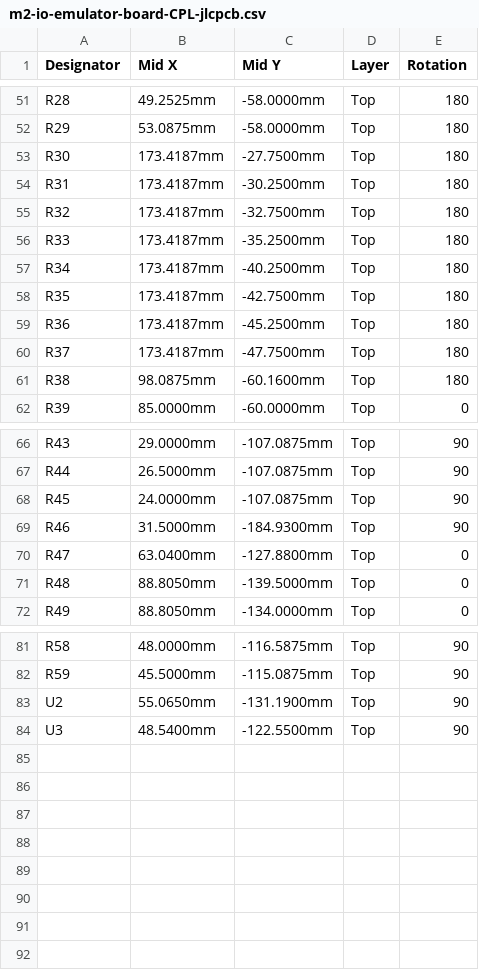
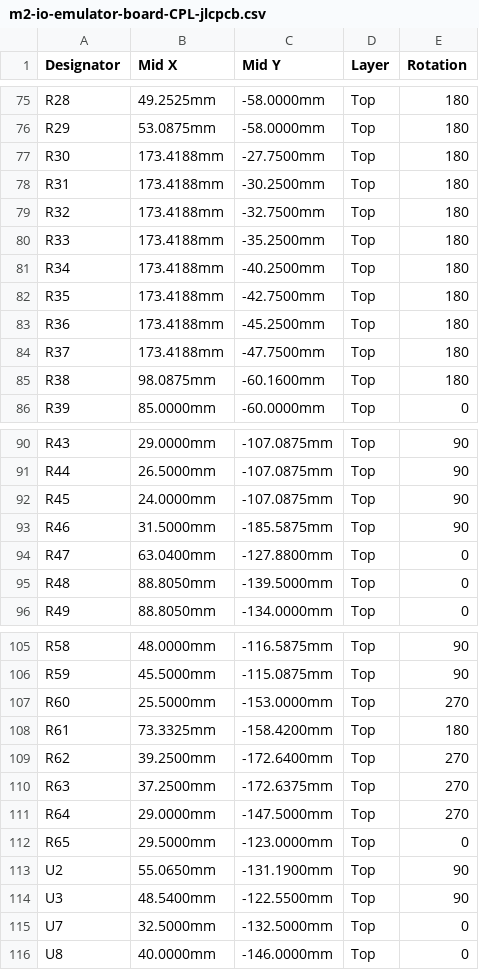
Before and after one commit to Maillouski/M2-IO-Emulator-Board, a CSV file: fabrication/jlcpcb/m2-io-emulator-board-CPL-jlcpcb.csv, drawn as a sheet; only a part is shown, gaps mark what is left out; the diff covers the shown part only.

```diff
--- a/fabrication/jlcpcb/m2-io-emulator-board-CPL-jlcpcb.csv
+++ b/fabrication/jlcpcb/m2-io-emulator-board-CPL-jlcpcb.csv
@@ -52,10 +76,10 @@
 "R29","53.0875mm","-58.0000mm","Top","180"
-"R30","173.4187mm","-27.7500mm","Top","180"
-"R31","173.4187mm","-30.2500mm","Top","180"
-"R32","173.4187mm","-32.7500mm","Top","180"
-"R33","173.4187mm","-35.2500mm","Top","180"
-"R34","173.4187mm","-40.2500mm","Top","180"
-"R35","173.4187mm","-42.7500mm","Top","180"
-"R36","173.4187mm","-45.2500mm","Top","180"
-"R37","173.4187mm","-47.7500mm","Top","180"
+"R30","173.4188mm","-27.7500mm","Top","180"
+"R31","173.4188mm","-30.2500mm","Top","180"
+"R32","173.4188mm","-32.7500mm","Top","180"
+"R33","173.4188mm","-35.2500mm","Top","180"
+"R34","173.4188mm","-40.2500mm","Top","180"
+"R35","173.4188mm","-42.7500mm","Top","180"
+"R36","173.4188mm","-45.2500mm","Top","180"
+"R37","173.4188mm","-47.7500mm","Top","180"
 "R38","98.0875mm","-60.1600mm","Top","180"
@@ -68,3 +92,3 @@
 "R45","24.0000mm","-107.0875mm","Top","90"
-"R46","31.5000mm","-184.9300mm","Top","90"
+"R46","31.5000mm","-185.5875mm","Top","90"
 "R47","63.0400mm","-127.8800mm","Top","0"
@@ -82,3 +106,11 @@
 "R59","45.5000mm","-115.0875mm","Top","90"
+"R60","25.5000mm","-153.0000mm","Top","270"
+"R61","73.3325mm","-158.4200mm","Top","180"
+"R62","39.2500mm","-172.6400mm","Top","270"
+"R63","37.2500mm","-172.6375mm","Top","270"
+"R64","29.0000mm","-147.5000mm","Top","270"
+"R65","29.5000mm","-123.0000mm","Top","0"
 "U2","55.0650mm","-131.1900mm","Top","90"
 "U3","48.5400mm","-122.5500mm","Top","90"
+"U7","32.5000mm","-132.5000mm","Top","0"
+"U8","40.0000mm","-146.0000mm","Top","0"
```
Also changed, not shown: 24 added rows elsewhere in this file, bom/BOM-digikey.csv, fabrication/jlcpcb/m2-io-emulator-board-BOM-jlcpcb.csv, 38 other files.
